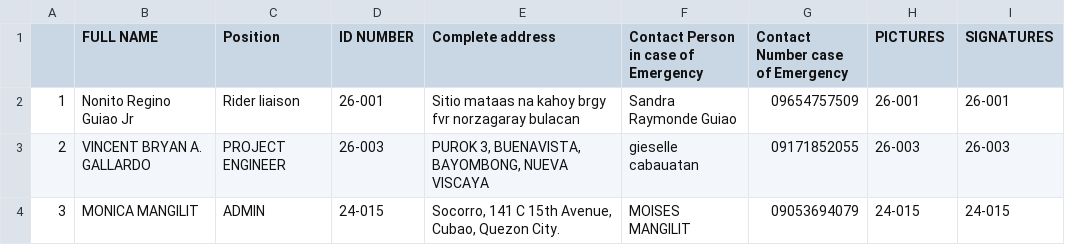
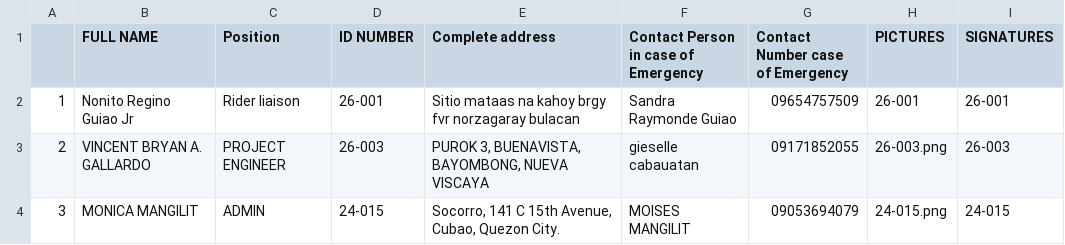
Before and after one commit to jakebartolay/stonecare-technoshine, a CSV file: dist/employees/employees.csv, drawn as a sheet.

```diff
--- a/dist/employees/employees.csv
+++ b/dist/employees/employees.csv
@@ -2,3 +2,3 @@
 1,Nonito Regino Guiao Jr,Rider liaison,26-001,Sitio mataas na kahoy brgy fvr norzagaray bulacan,Sandra Raymonde Guiao,09654757509,26-001,26-001
-2,VINCENT BRYAN A. GALLARDO,PROJECT ENGINEER,26-003,"PUROK 3, BUENAVISTA, BAYOMBONG, NUEVA VISCAYA",gieselle cabauatan,09171852055,26-003,26-003
-3,MONICA MANGILIT,ADMIN,24-015,"Socorro, 141 C 15th Avenue, Cubao, Quezon City.",MOISES MANGILIT,09053694079,24-015,24-015
+2,VINCENT BRYAN A. GALLARDO,PROJECT ENGINEER,26-003,"PUROK 3, BUENAVISTA, BAYOMBONG, NUEVA VISCAYA",gieselle cabauatan,09171852055,26-003.png,26-003
+3,MONICA MANGILIT,ADMIN,24-015,"Socorro, 141 C 15th Avenue, Cubao, Quezon City.",MOISES MANGILIT,09053694079,24-015.png,24-015
```
Also changed, not shown: public/employees/employees.csv, 4 other files.
